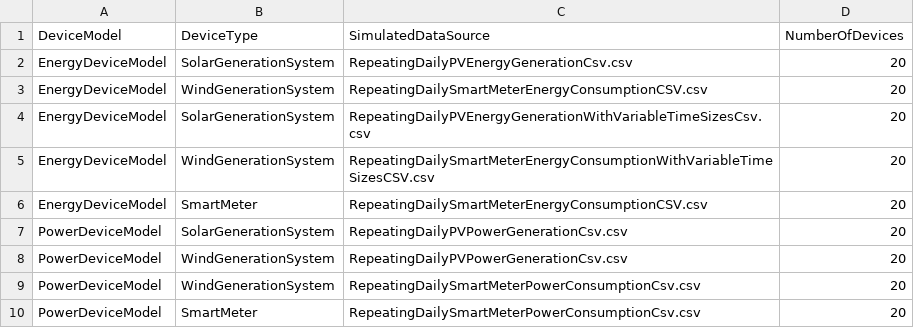
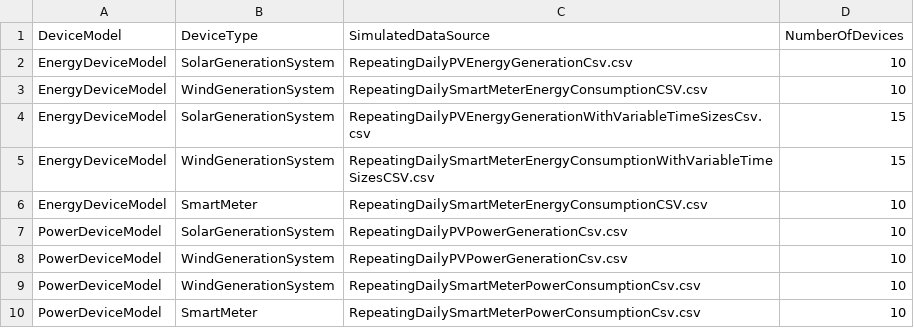
Before and after one commit to juranga/iotc-csv-simulation, a CSV file: Data/SimulateDevices.csv, drawn as a sheet.

Commit message:
Add initial Azure Function, Dps Keygen port to Python, Device Authentication, and Deployment improv

```diff
--- a/Data/SimulateDevices.csv
+++ b/Data/SimulateDevices.csv
@@ -1,10 +1,10 @@
 DeviceModel,DeviceType,SimulatedDataSource,NumberOfDevices
-EnergyDeviceModel,SolarGenerationSystem,RepeatingDailyPVEnergyGenerationCsv.csv,20
-EnergyDeviceModel,WindGenerationSystem,RepeatingDailySmartMeterEnergyConsumptionCSV.csv,20
-EnergyDeviceModel,SolarGenerationSystem,RepeatingDailyPVEnergyGenerationWithVariableTimeSizesCsv.csv,20
-EnergyDeviceModel,WindGenerationSystem,RepeatingDailySmartMeterEnergyConsumptionWithVariableTimeSizesCSV.csv,20
-EnergyDeviceModel,SmartMeter,RepeatingDailySmartMeterEnergyConsumptionCSV.csv,20
-PowerDeviceModel,SolarGenerationSystem,RepeatingDailyPVPowerGenerationCsv.csv, 20
-PowerDeviceModel,WindGenerationSystem,RepeatingDailyPVPowerGenerationCsv.csv, 20
-PowerDeviceModel,WindGenerationSystem,RepeatingDailySmartMeterPowerConsumptionCsv.csv, 20
-PowerDeviceModel,SmartMeter,RepeatingDailySmartMeterPowerConsumptionCsv.csv, 20
+EnergyDeviceModel,SolarGenerationSystem,RepeatingDailyPVEnergyGenerationCsv.csv,10
+EnergyDeviceModel,WindGenerationSystem,RepeatingDailySmartMeterEnergyConsumptionCSV.csv,10
+EnergyDeviceModel,SolarGenerationSystem,RepeatingDailyPVEnergyGenerationWithVariableTimeSizesCsv.csv,15
+EnergyDeviceModel,WindGenerationSystem,RepeatingDailySmartMeterEnergyConsumptionWithVariableTimeSizesCSV.csv,15
+EnergyDeviceModel,SmartMeter,RepeatingDailySmartMeterEnergyConsumptionCSV.csv,10
+PowerDeviceModel,SolarGenerationSystem,RepeatingDailyPVPowerGenerationCsv.csv,10
+PowerDeviceModel,WindGenerationSystem,RepeatingDailyPVPowerGenerationCsv.csv,10
+PowerDeviceModel,WindGenerationSystem,RepeatingDailySmartMeterPowerConsumptionCsv.csv,10
+PowerDeviceModel,SmartMeter,RepeatingDailySmartMeterPowerConsumptionCsv.csv,10
```
Also changed, not shown: 20 other files.
